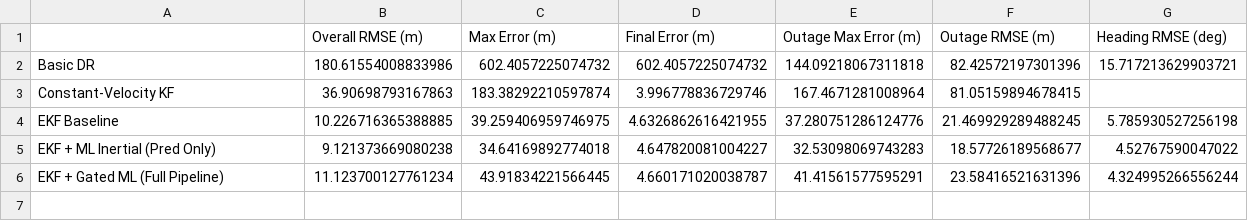
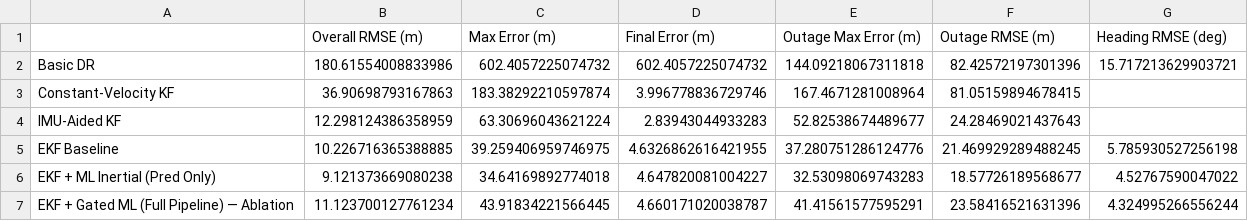
Before and after one commit to shubhankar0703/SUMARO---Navigation-Beyond-Signals-, a CSV file: reports/benchmark_metrics.csv, drawn as a sheet.

```diff
--- a/reports/benchmark_metrics.csv
+++ b/reports/benchmark_metrics.csv
@@ -3,4 +3,5 @@ Basic DR,180.61554008833986,602.4057225074732,602.4057225074732,144.092180673118
 Constant-Velocity KF,36.90698793167863,183.38292210597874,3.996778836729746,167.4671281008964,81.05159894678415,
+IMU-Aided KF,12.298124386358959,63.30696043621224,2.83943044933283,52.82538674489677,24.28469021437643,
 EKF Baseline,10.226716365388885,39.259406959746975,4.6326862616421955,37.280751286124776,21.469929289488245,5.785930527256198
 EKF + ML Inertial (Pred Only),9.121373669080238,34.64169892774018,4.647820081004227,32.53098069743283,18.57726189568677,4.52767590047022
-EKF + Gated ML (Full Pipeline),11.123700127761234,43.91834221566445,4.660171020038787,41.41561577595291,23.58416521631396,4.324995266556244
+EKF + Gated ML (Full Pipeline) — Ablation,11.123700127761234,43.91834221566445,4.660171020038787,41.41561577595291,23.58416521631396,4.324995266556244
```
Also changed, not shown: 43 other files.
